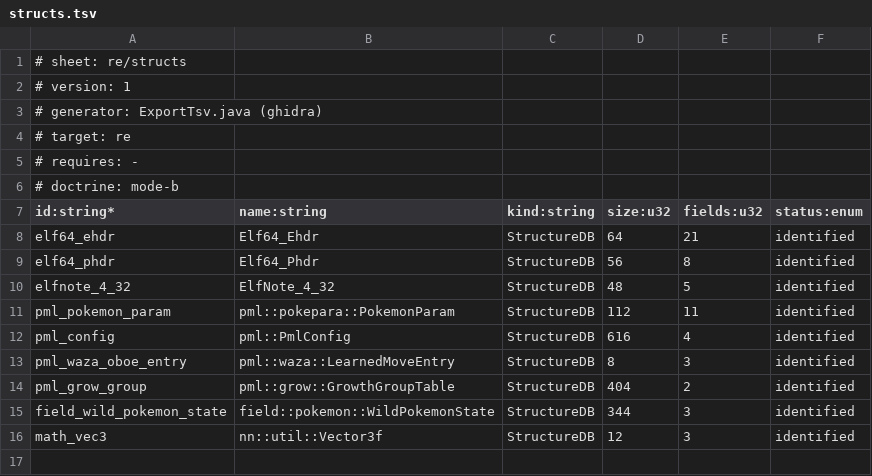
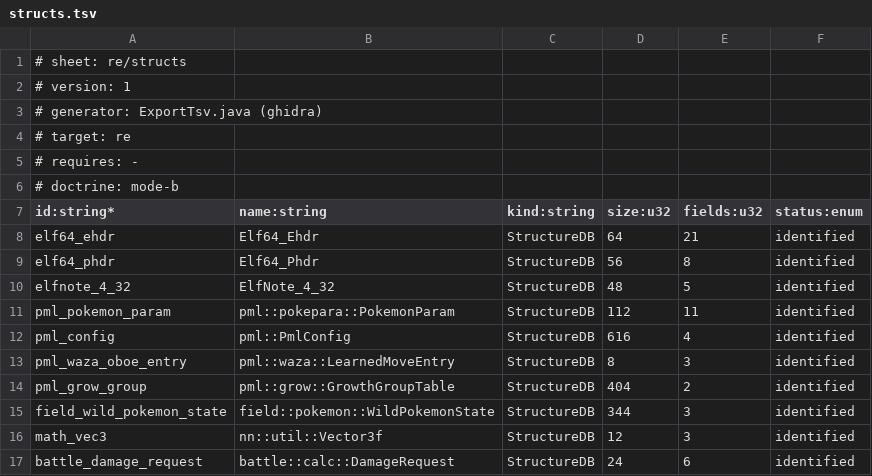
Before and after one commit to NicoRuedaA/project-arceus, a TSV file: sheets/re/structs.tsv, drawn as a sheet; the diff names each change by its address in the sheet, - before the commit and + after, or states it on an @@ line.

```diff
--- a/sheets/re/structs.tsv
+++ b/sheets/re/structs.tsv
+row 17: battle_damage_request | battle::calc::DamageRequest | StructureDB | 24 | 6 | identified
```
Also changed, not shown: sheets/decisions.tsv, sheets/re/fields.tsv, 4 other files.
